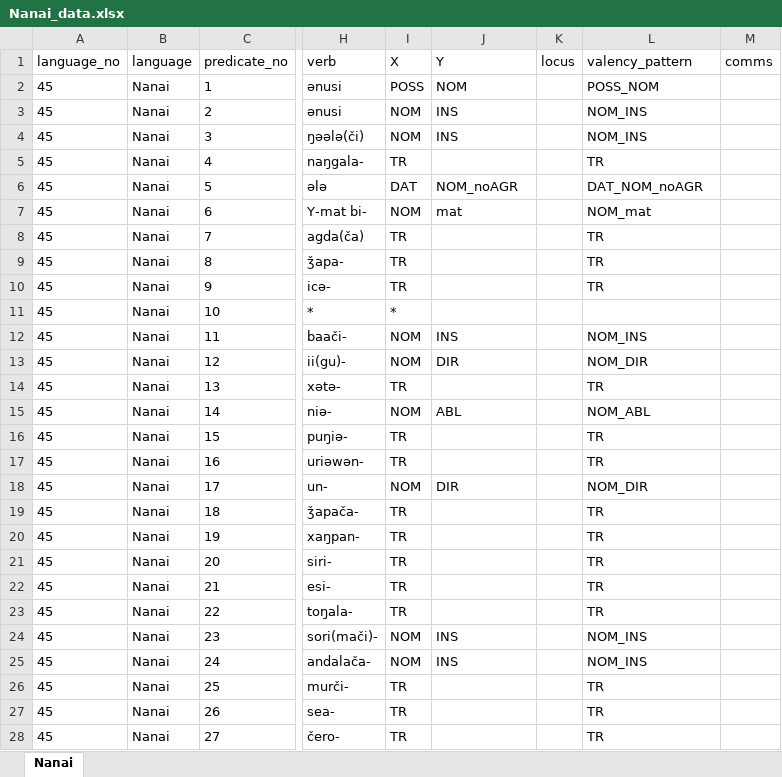
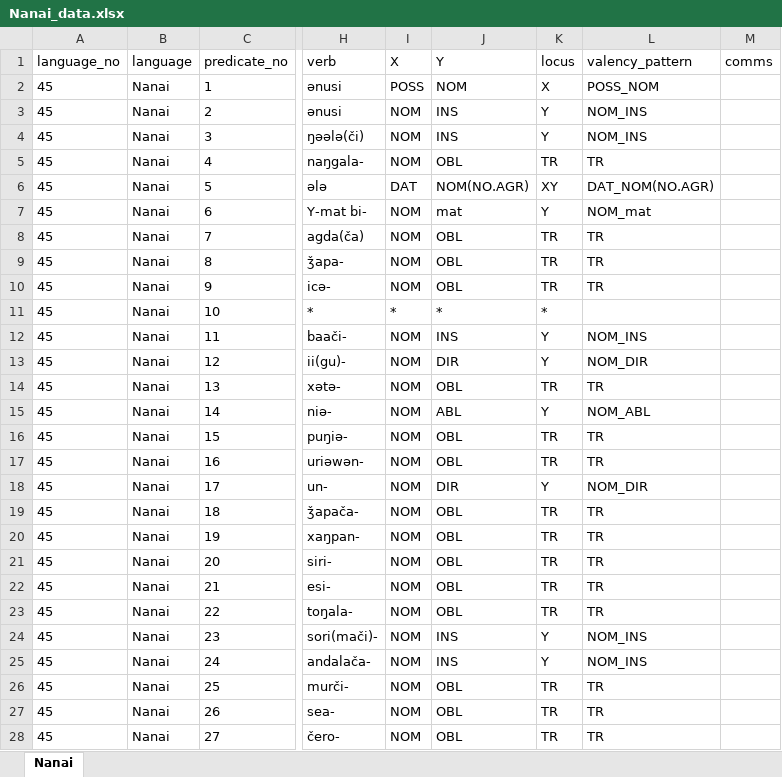
Before and after one commit to macleginn/bivaltyp, an Excel workbook: sources/Nanai_data.xlsx, sheet Nanai, drawn as a sheet; only a part is shown, gaps mark what is left out; values as stored, in another font and other column widths than the file's, no borders; the diff covers the shown part only; the diff names each change by its address in the sheet, - before the commit and + after, or states it on an @@ line.

```diff
--- a/sources/Nanai_data.xlsx (sheet Nanai)
+++ b/sources/Nanai_data.xlsx (sheet Nanai)
-K2 (locus): (empty)
+K2 (locus): X
-K3:K4 (locus): (empty)
+K3:K4 (locus): Y
-I5 (X): TR
+I5 (X): NOM
-J5 (Y): (empty)
+J5 (Y): OBL
-K5 (locus): (empty)
+K5 (locus): TR
-J6 (Y): NOM_noAGR
+J6 (Y): NOM(NO.AGR)
-K6 (locus): (empty)
+K6 (locus): XY
-L6 (valency_pattern): DAT_NOM_noAGR
+L6 (valency_pattern): DAT_NOM(NO.AGR)
-K7 (locus): (empty)
+K7 (locus): Y
-I8:I10 (X): TR
+I8:I10 (X): NOM
-J8:J10 (Y): (empty)
+J8:J10 (Y): OBL
-K8:K10 (locus): (empty)
+K8:K10 (locus): TR
-J11 (Y): (empty)
+J11 (Y): *
-K11 (locus): (empty)
+K11 (locus): *
-K12:K13 (locus): (empty)
+K12:K13 (locus): Y
-I14 (X): TR
+I14 (X): NOM
-J14 (Y): (empty)
+J14 (Y): OBL
-K14 (locus): (empty)
+K14 (locus): TR
-K15 (locus): (empty)
+K15 (locus): Y
-I16:I17 (X): TR
+I16:I17 (X): NOM
-J16:J17 (Y): (empty)
+J16:J17 (Y): OBL
-K16:K17 (locus): (empty)
+K16:K17 (locus): TR
-K18 (locus): (empty)
+K18 (locus): Y
-I19:I23 (X): TR
+I19:I23 (X): NOM
-J19:J23 (Y): (empty)
+J19:J23 (Y): OBL
-K19:K23 (locus): (empty)
+K19:K23 (locus): TR
-K24:K25 (locus): (empty)
+K24:K25 (locus): Y
-I26:I28 (X): TR
+I26:I28 (X): NOM
-J26:J28 (Y): (empty)
+J26:J28 (Y): OBL
-K26:K28 (locus): (empty)
+K26:K28 (locus): TR
```
Also changed, not shown: 230 edited cells elsewhere in this sheet, sources/Khmer_data.xlsx, sources/Komi_Permyak_data.xlsx, 34 other files.
